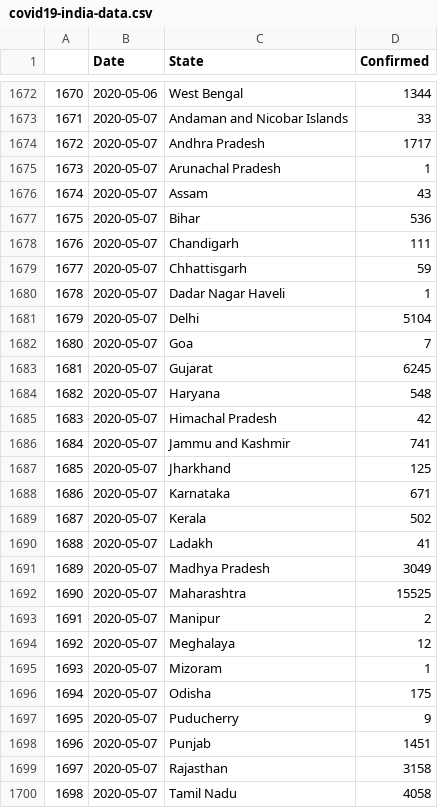
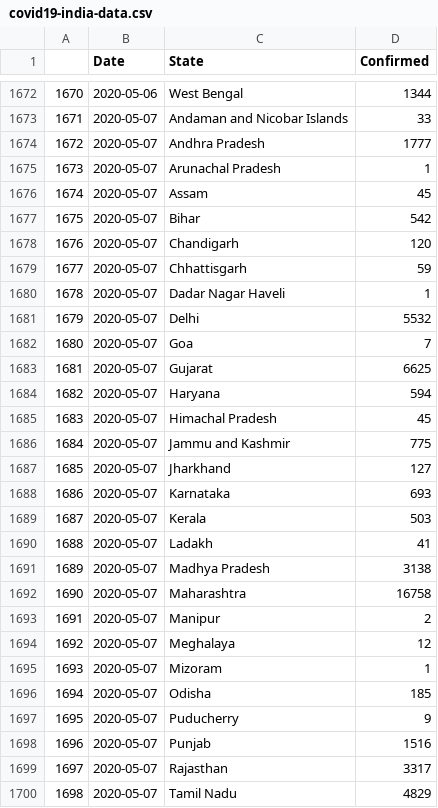
Before and after one commit to malahal/covid19, a CSV file: covid19-india-data.csv, drawn as a sheet; only a part is shown, gaps mark what is left out; the diff covers the shown part only.

```diff
--- a/covid19-india-data.csv
+++ b/covid19-india-data.csv
@@ -1673,21 +1673,21 @@
 1671,2020-05-07,Andaman and Nicobar Islands,33
-1672,2020-05-07,Andhra Pradesh,1717
+1672,2020-05-07,Andhra Pradesh,1777
 1673,2020-05-07,Arunachal Pradesh,1
-1674,2020-05-07,Assam,43
-1675,2020-05-07,Bihar,536
-1676,2020-05-07,Chandigarh,111
+1674,2020-05-07,Assam,45
+1675,2020-05-07,Bihar,542
+1676,2020-05-07,Chandigarh,120
 1677,2020-05-07,Chhattisgarh,59
 1678,2020-05-07,Dadar Nagar Haveli,1
-1679,2020-05-07,Delhi,5104
+1679,2020-05-07,Delhi,5532
 1680,2020-05-07,Goa,7
-1681,2020-05-07,Gujarat,6245
-1682,2020-05-07,Haryana,548
-1683,2020-05-07,Himachal Pradesh,42
-1684,2020-05-07,Jammu and Kashmir,741
-1685,2020-05-07,Jharkhand,125
-1686,2020-05-07,Karnataka,671
-1687,2020-05-07,Kerala,502
+1681,2020-05-07,Gujarat,6625
+1682,2020-05-07,Haryana,594
+1683,2020-05-07,Himachal Pradesh,45
+1684,2020-05-07,Jammu and Kashmir,775
+1685,2020-05-07,Jharkhand,127
+1686,2020-05-07,Karnataka,693
+1687,2020-05-07,Kerala,503
 1688,2020-05-07,Ladakh,41
-1689,2020-05-07,Madhya Pradesh,3049
-1690,2020-05-07,Maharashtra,15525
+1689,2020-05-07,Madhya Pradesh,3138
+1690,2020-05-07,Maharashtra,16758
 1691,2020-05-07,Manipur,2
@@ -1695,6 +1695,6 @@
 1693,2020-05-07,Mizoram,1
-1694,2020-05-07,Odisha,175
+1694,2020-05-07,Odisha,185
 1695,2020-05-07,Puducherry,9
-1696,2020-05-07,Punjab,1451
-1697,2020-05-07,Rajasthan,3158
-1698,2020-05-07,Tamil Nadu,4058
+1696,2020-05-07,Punjab,1516
+1697,2020-05-07,Rajasthan,3317
+1698,2020-05-07,Tamil Nadu,4829
```
Also changed, not shown: 3 edited cells elsewhere in this file, 2 other files.
